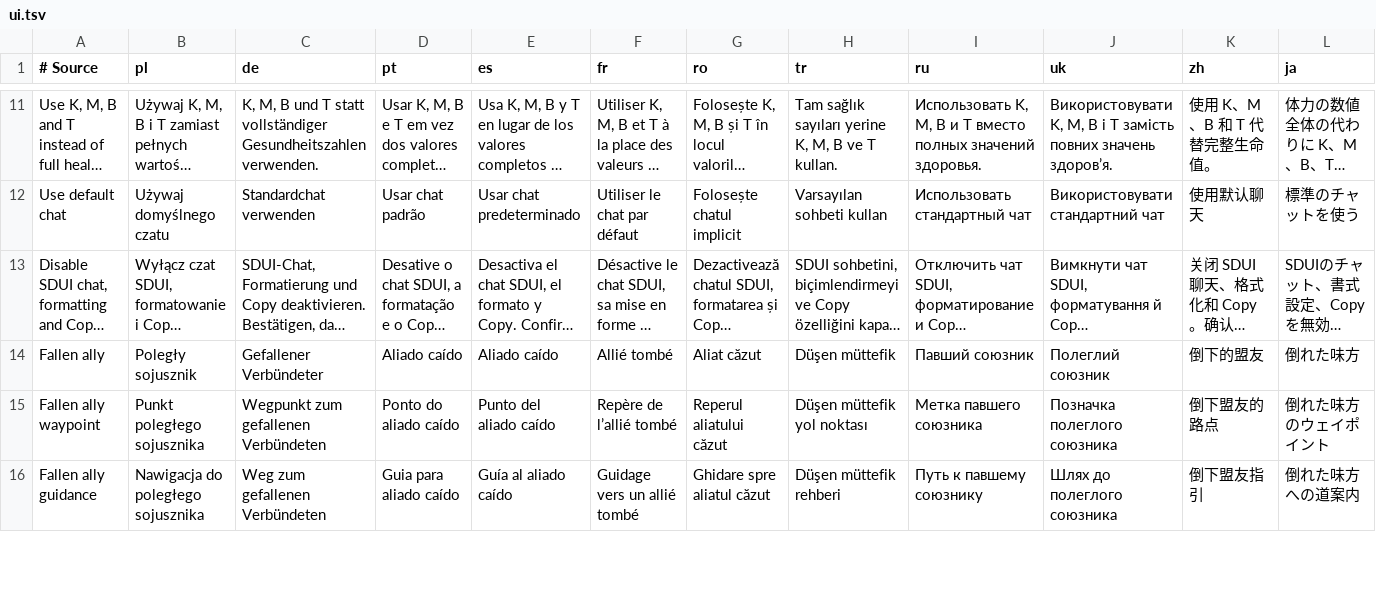
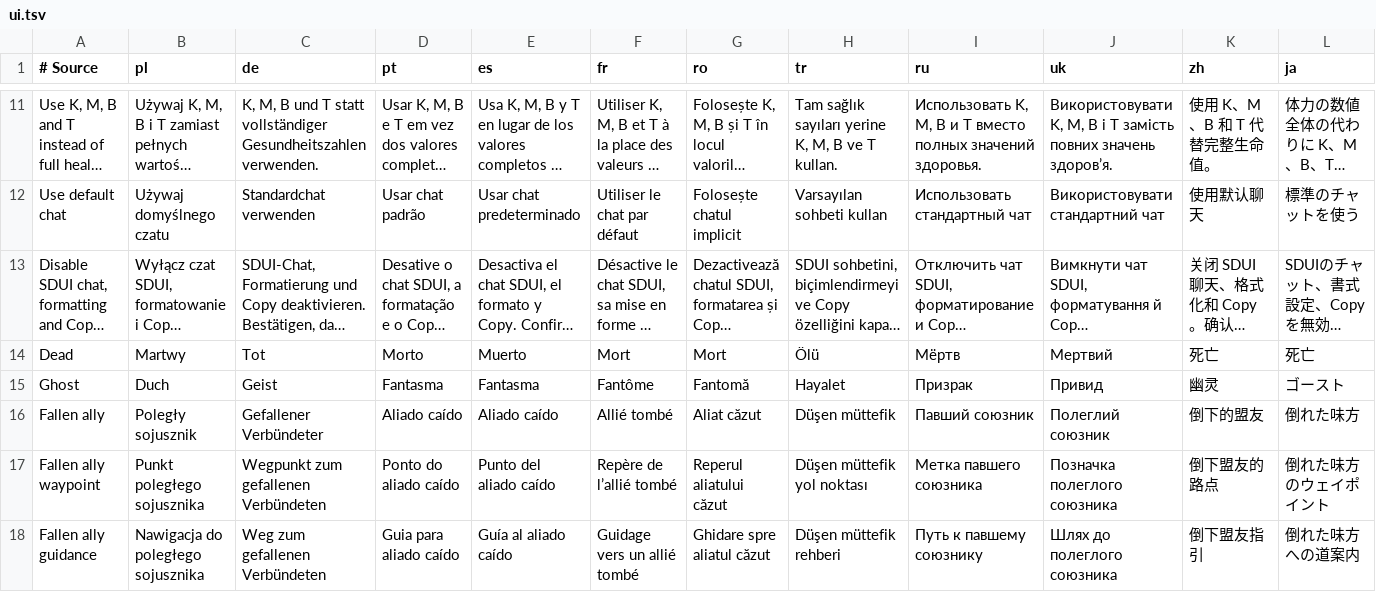
Before and after one commit to migwynkriid13/SurvivorsDragonUi, a TSV file: localization/ui.tsv, drawn as a sheet; only a part is shown, gaps mark what is left out; long unchanged cells end in …; rows hold the shown columns only; the diff names each change by its address in the sheet, - before the commit and + after, or states it on an @@ line.

Commit message:
fix: show party death and ghost states

```diff
--- a/localization/ui.tsv
+++ b/localization/ui.tsv
+row 14: Dead | Martwy | Tot | Morto | Muerto | Mort | Mort | Ölü | Мёртв | Мертвий | 死亡 | 死亡
+row 15: Ghost | Duch | Geist | Fantasma | Fantasma | Fantôme | Fantomă | Hayalet | Призрак | Привид | 幽灵 | ゴースト
```
Also changed, not shown: 7 other files.
